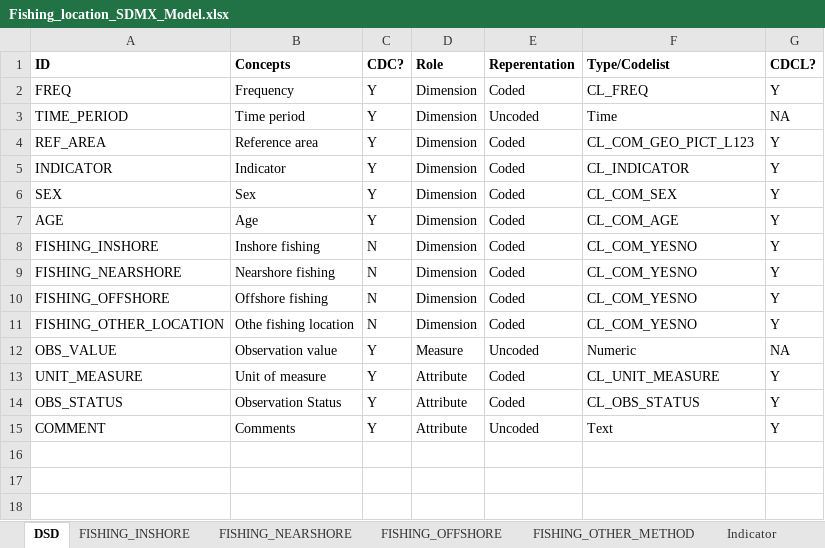
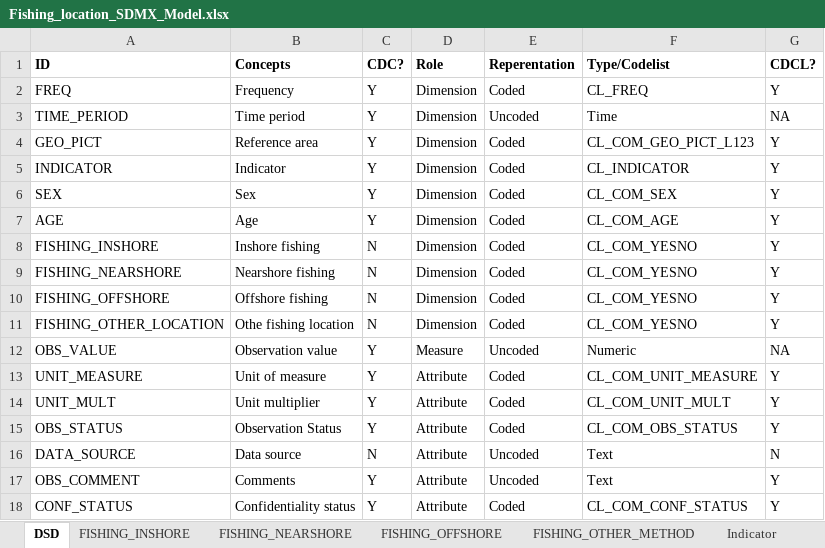
Before and after one commit to PacificCommunity/sdd-household-primary-activity-processing, an Excel workbook: model/Fishing_location_SDMX_Model.xlsx, sheet DSD, drawn as a sheet; values as stored, in another font and other column widths than the file's, no borders; addresses are those after the commit; the diff names each change by its address in the sheet, - before the commit and + after, or states it on an @@ line.

Commit message:
Finalise the SDMX models for the four new datasets.

```diff
--- a/model/Fishing_location_SDMX_Model.xlsx (sheet DSD)
+++ b/model/Fishing_location_SDMX_Model.xlsx (sheet DSD)
-A4 (ID): REF_AREA
+A4 (ID): GEO_PICT
-F13 (Type/Codelist): CL_UNIT_MEASURE
+F13 (Type/Codelist): CL_COM_UNIT_MEASURE
+row 14: UNIT_MULT | Unit multiplier | Y | Attribute | Coded | CL_COM_UNIT_MULT | Y
-F15 (Type/Codelist): CL_OBS_STATUS
+F15 (Type/Codelist): CL_COM_OBS_STATUS
+row 16: DATA_SOURCE | Data source | N | Attribute | Uncoded | Text | N
-A17 (ID): COMMENT
+A17 (ID): OBS_COMMENT
+row 18: CONF_STATUS | Confidentiality status | Y | Attribute | Coded | CL_COM_CONF_STATUS | Y
```
Also changed, not shown: model/Fishing_method_SDMX_Model.xlsx, model/Livestock_SDMX_Model.xlsx, 1 other file.
